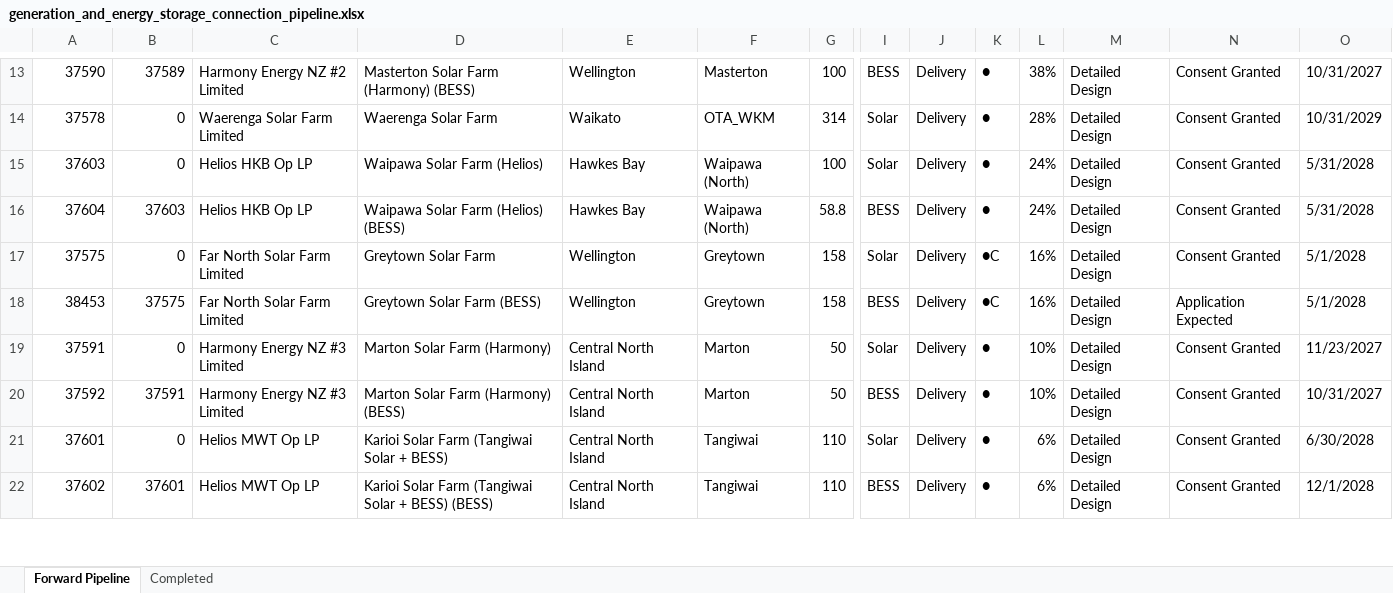
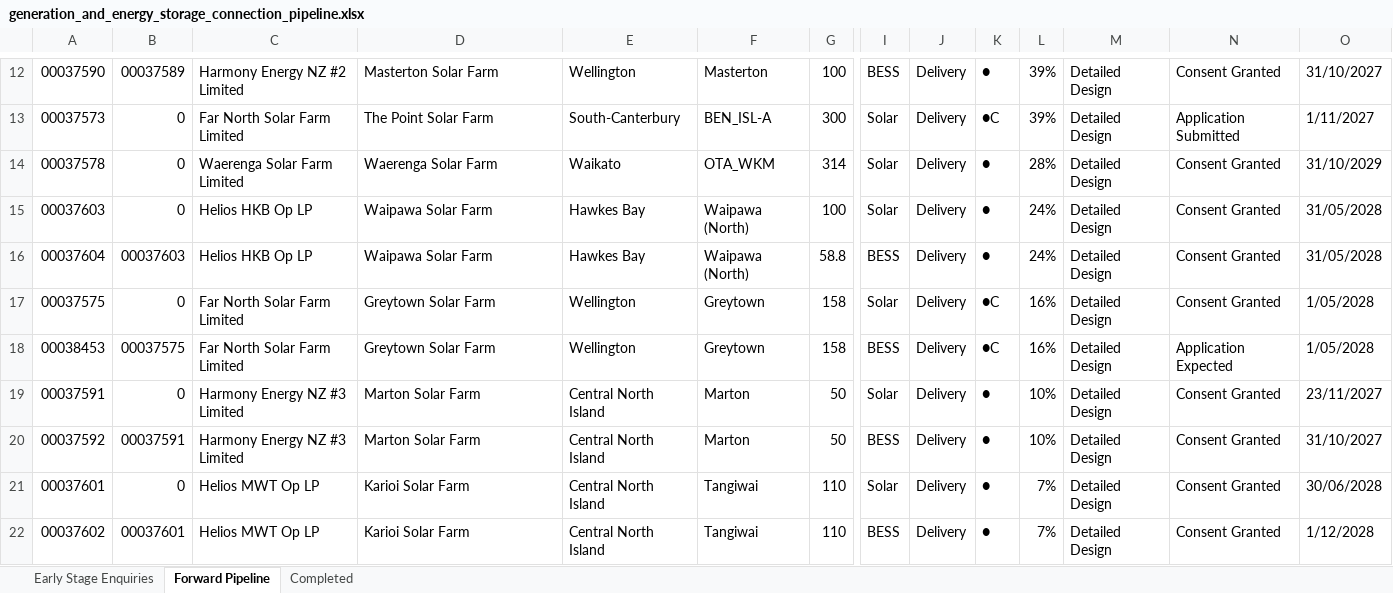
Before and after one commit to TheReverendCard/nz-grid-model-data, an Excel workbook: data/pipeline/generation_and_energy_storage_connection_pipeline.xlsx, sheet Forward Pipeline, drawn as a sheet; only a part is shown, gaps mark what is left out; values as stored, in another font and other column widths than the file's, no cell formats; charts and pictures not drawn; addresses are those after the commit; rows hold the shown columns only; the diff covers the shown part only; the diff names each change by its address in the sheet, - before the commit and + after, or states it on an @@ line.

```diff
--- a/data/pipeline/generation_and_energy_storage_connection_pipeline.xlsx (sheet Forward Pipeline)
+++ b/data/pipeline/generation_and_energy_storage_connection_pipeline.xlsx (sheet Forward Pipeline)
+sheet tab: Early Stage Enquiries
-A12: 37590
+A12: 00037590
-B12: 37589
+B12: 00037589
-D12: Masterton Solar Farm (Harmony) (BESS)
+D12: Masterton Solar Farm
-L12: 38%
+L12: 39%
-O12: 10/31/2027
+O12: 31/10/2027
+row 13: 00037573 | 0 | Far North Solar Farm Limited | The Point Solar Farm | South-Canterbury | BEN_ISL-A | 300 | Solar | Delivery | ●C | 39% | Detailed Design | Application Submitted | 1/11/2027
-A14: 37578
+A14: 00037578
-O14: 10/31/2029
+O14: 31/10/2029
-A15: 37603
+A15: 00037603
-D15: Waipawa Solar Farm (Helios)
+D15: Waipawa Solar Farm
-O15:O16: 5/31/2028
+O15:O16: 31/05/2028
-A16: 37604
+A16: 00037604
-B16: 37603
+B16: 00037603
-D16: Waipawa Solar Farm (Helios) (BESS)
+D16: Waipawa Solar Farm
-A17: 37575
+A17: 00037575
-O17:O18: 5/1/2028
+O17:O18: 1/05/2028
-A18: 38453
+A18: 00038453
-B18: 37575
+B18: 00037575
-D18: Greytown Solar Farm (BESS)
+D18: Greytown Solar Farm
-A19: 37591
+A19: 00037591
-D19: Marton Solar Farm (Harmony)
+D19: Marton Solar Farm
-O19: 11/23/2027
+O19: 23/11/2027
-A20: 37592
+A20: 00037592
-B20: 37591
+B20: 00037591
-D20: Marton Solar Farm (Harmony) (BESS)
+D20: Marton Solar Farm
-O20: 10/31/2027
+O20: 31/10/2027
-A21: 37601
+A21: 00037601
-D21: Karioi Solar Farm (Tangiwai Solar + BESS)
+D21: Karioi Solar Farm
-L21:L22: 6%
+L21:L22: 7%
-O21: 6/30/2028
+O21: 30/06/2028
-A22: 37602
+A22: 00037602
-B22: 37601
+B22: 00037601
-D22: Karioi Solar Farm (Tangiwai Solar + BESS) (BESS)
+D22: Karioi Solar Farm
-O22: 12/1/2028
+O22: 1/12/2028
```
Also changed, not shown: 30 added rows, 29 removed rows and 210 edited cells elsewhere in this sheet, sheet Completed, cell formats, charts or pictures, 2 other files.
